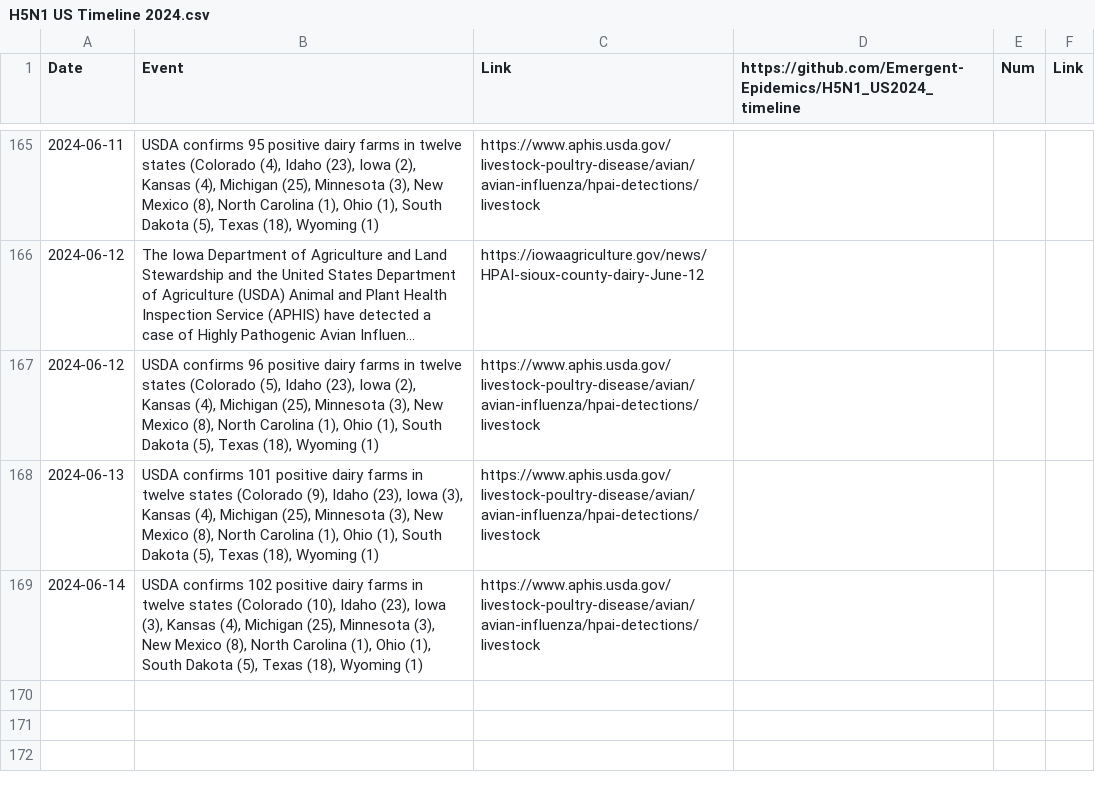
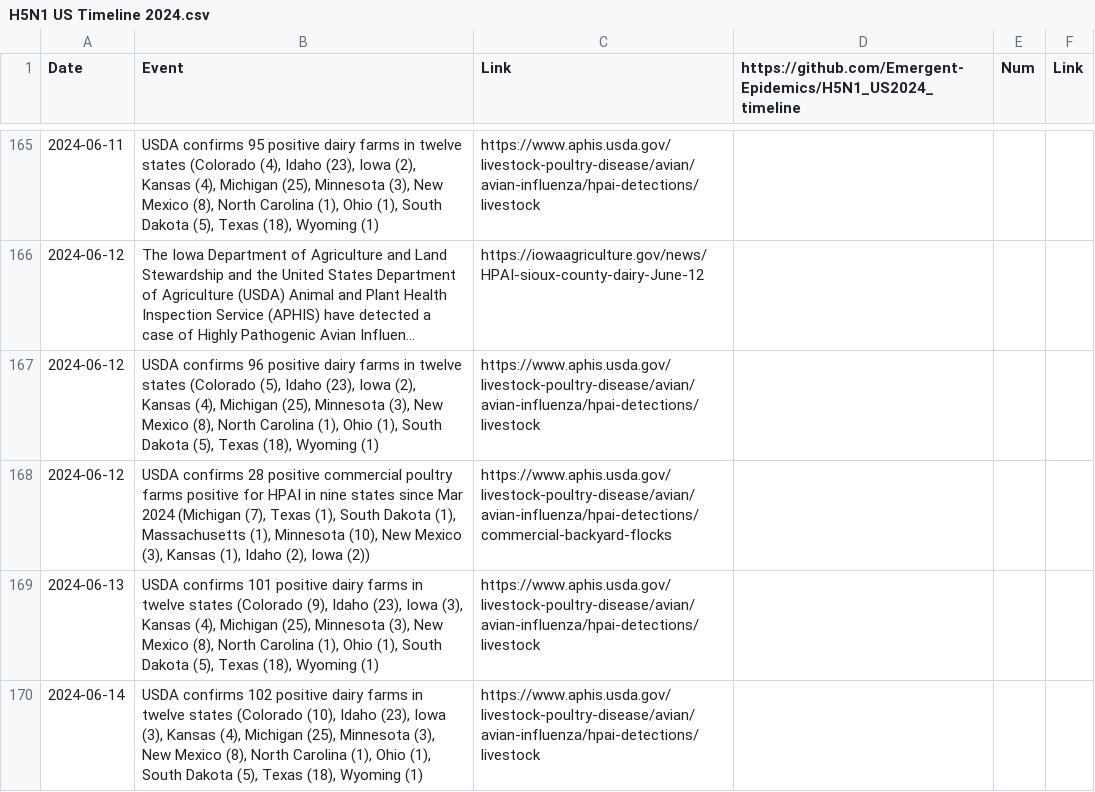
Before and after one commit to Emergent-Epidemics/H5N1_US2024_timeline, a CSV file: Timeline Data/H5N1 US Timeline 2024.csv, drawn as a sheet; only a part is shown, gaps mark what is left out; long unchanged cells end in …; the diff names each change by its address in the sheet, - before the commit and + after, or states it on an @@ line.

Commit message:
updating with USDA confirmed commerical poultry farm :

```diff
--- a/Timeline Data/H5N1 US Timeline 2024.csv
+++ b/Timeline Data/H5N1 US Timeline 2024.csv
+row 168: 2024-06-12 | USDA confirms 28 positive commercial poultry farms positive for HPAI in nine states since Mar 2024 (Michigan (7), Texas (1), South Dakota (1), Massachusetts (1), Minnesota (10), New Mexico (3), Kansas (1), Idaho (2), Iowa (2)) | https://www.aphis.usda.gov/livestock-poultry-disease/avian/avian-influenza/hpai-detections/commercial-backyard-flocks
```
